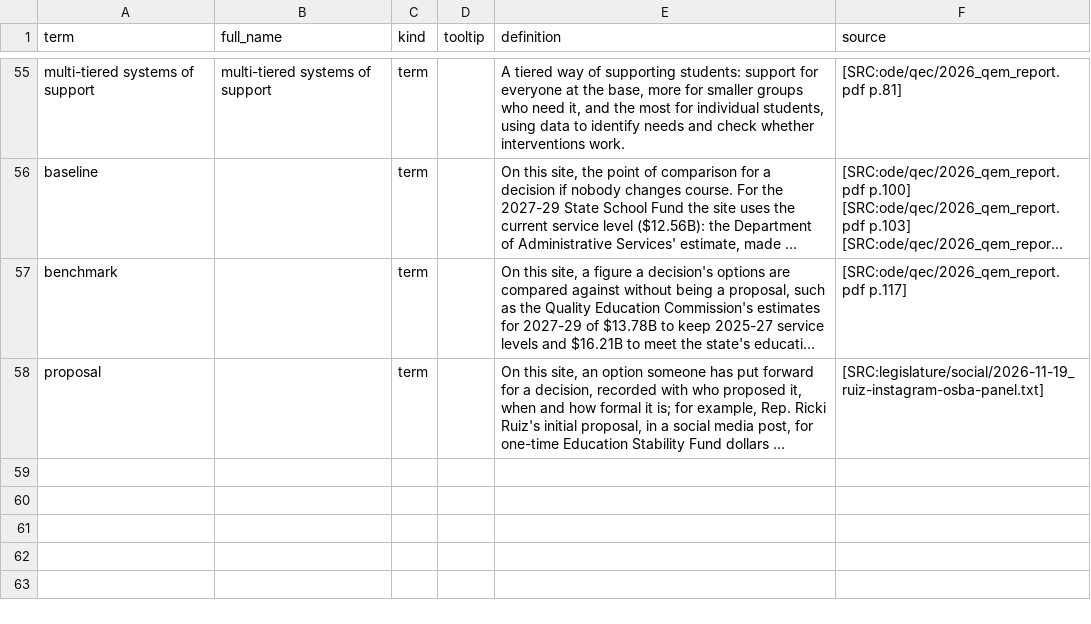
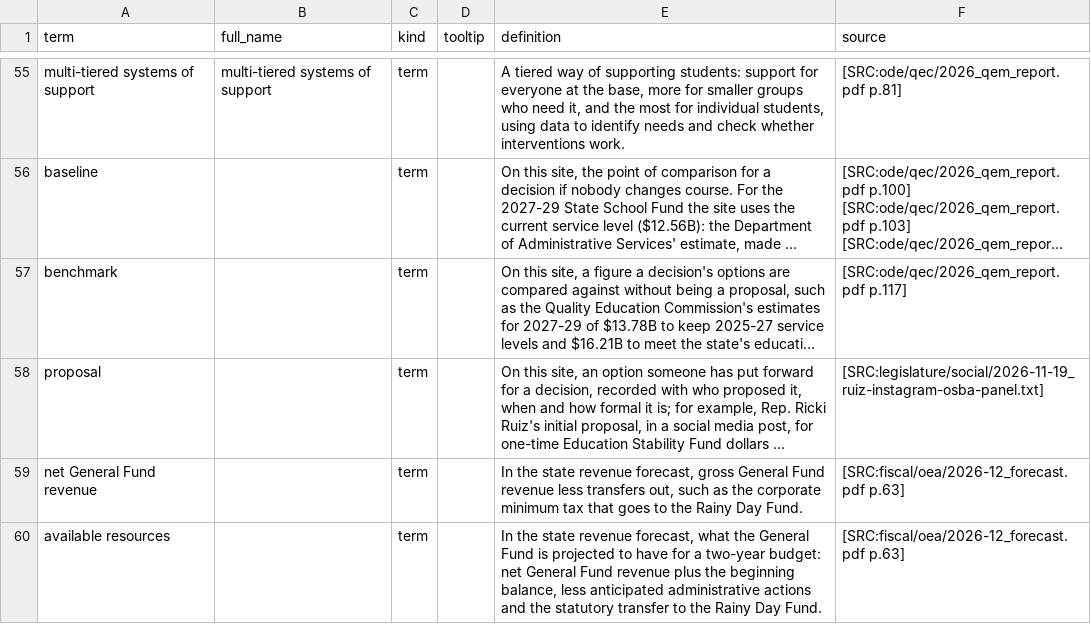
Before and after one commit to pietvanzoen/fund-oregon-schools, a CSV file: analysis/glossary.csv, drawn as a sheet; only a part is shown, gaps mark what is left out; long unchanged cells end in …; the diff names each change by its address in the sheet, - before the commit and + after, or states it on an @@ line.

```diff
--- a/analysis/glossary.csv
+++ b/analysis/glossary.csv
+row 59: net General Fund revenue |  | term |  | In the state revenue forecast, gross General Fund revenue less transfers out, such as the corporate minimum tax that goes to the Rainy Day Fund. | [SRC:fiscal/oea/2026-12_forecast.pdf p.63]
+row 60: available resources |  | term |  | In the state revenue forecast, what the General Fund is projected to have for a two-year budget: net General Fund revenue plus the beginning balance, less anticipated administrative actions and the statutory transfer to the Rainy Day Fund. | [SRC:fiscal/oea/2026-12_forecast.pdf p.63]
```
Also changed, not shown: analysis/questions.csv, 2 other files.
